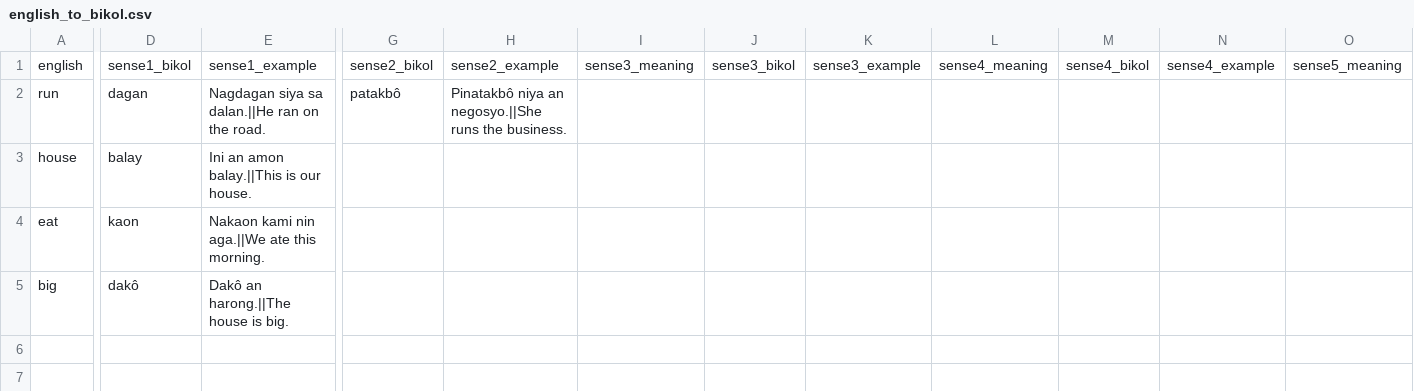
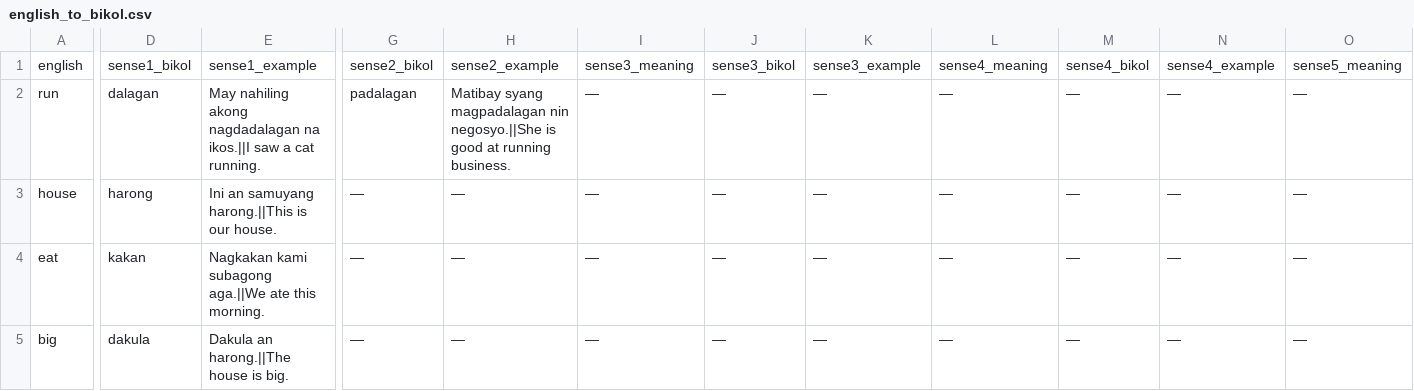
Before and after one commit to jusanmisolas/bikol-dictionary, a CSV file: english_to_bikol.csv, drawn as a sheet; only a part is shown, gaps mark what is left out; the diff covers the shown part only; the diff names each change by its address in the sheet, - before the commit and + after, or states it on an @@ line.

Commit message:
Update translations in english_to_bikol.csv

```diff
--- a/english_to_bikol.csv
+++ b/english_to_bikol.csv
-D2: dagan
+D2: dalagan
-E2: Nagdagan siya sa dalan.||He ran on the road.
+E2: May nahiling akong nagdadalagan na ikos.||I saw a cat running.
-G2: patakbô
+G2: padalagan
-H2: Pinatakbô niya an negosyo.||She runs the business.
+H2: Matibay syang magpadalagan nin negosyo.||She is good at running business.
-I2:I5: (empty)
+I2:I5: —
-J2:J5: (empty)
+J2:J5: —
-K2:K5: (empty)
+K2:K5: —
-L2:L5: (empty)
+L2:L5: —
-M2:M5: (empty)
+M2:M5: —
-N2:N5: (empty)
+N2:N5: —
-O2:O5: (empty)
+O2:O5: —
-D3: balay
+D3: harong
-E3: Ini an amon balay.||This is our house.
+E3: Ini an samuyang harong.||This is our house.
-G3:G5: (empty)
+G3:G5: —
-H3:H5: (empty)
+H3:H5: —
-D4: kaon
+D4: kakan
-E4: Nakaon kami nin aga.||We ate…
+E4: Nagkakan kami subagong aga.||We ate…
-D5: dakô
+D5: dakula
-E5: Dakô an harong.||The house is big.
+E5: Dakula an harong.||The house is big.
```
Also changed, not shown: 62 edited cells elsewhere in this file.
